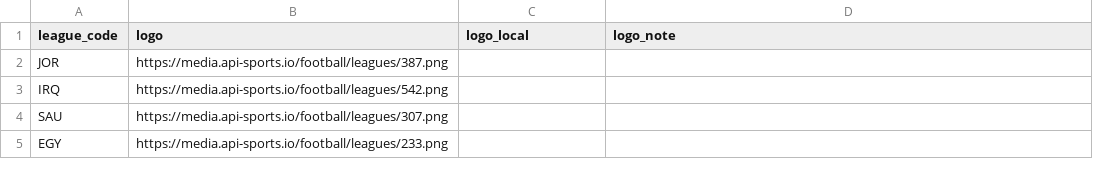
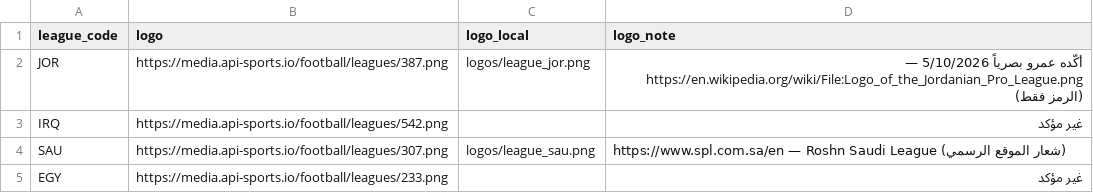
Before and after one commit to amrojaish/football, a CSV file: league_logos.csv, drawn as a sheet; only a part is shown; the diff covers the shown part only.

```diff
--- a/league_logos.csv
+++ b/league_logos.csv
@@ -1,5 +1,5 @@
 league_code,logo,logo_local,logo_note
-JOR,https://media.api-sports.io/football/leagues/387.png,,
-IRQ,https://media.api-sports.io/football/leagues/542.png,,
-SAU,https://media.api-sports.io/football/leagues/307.png,,
-EGY,https://media.api-sports.io/football/leagues/233.png,,
+JOR,https://media.api-sports.io/football/leagues/387.png,logos/league_jor.png,أكّده عمرو بصرياً 5/10/2026 — https://en.wikipedia.org/wiki/File:Logo_of_the_Jordanian_Pro_League.png (الرمز فقط)
+IRQ,https://media.api-sports.io/football/leagues/542.png,,غير مؤكد
+SAU,https://media.api-sports.io/football/leagues/307.png,logos/league_sau.png,https://www.spl.com.sa/en — Roshn Saudi League (شعار الموقع الرسمي)
+EGY,https://media.api-sports.io/football/leagues/233.png,,غير مؤكد
```
Also changed, not shown: 5 edited cells elsewhere in this file, 22 other files.
